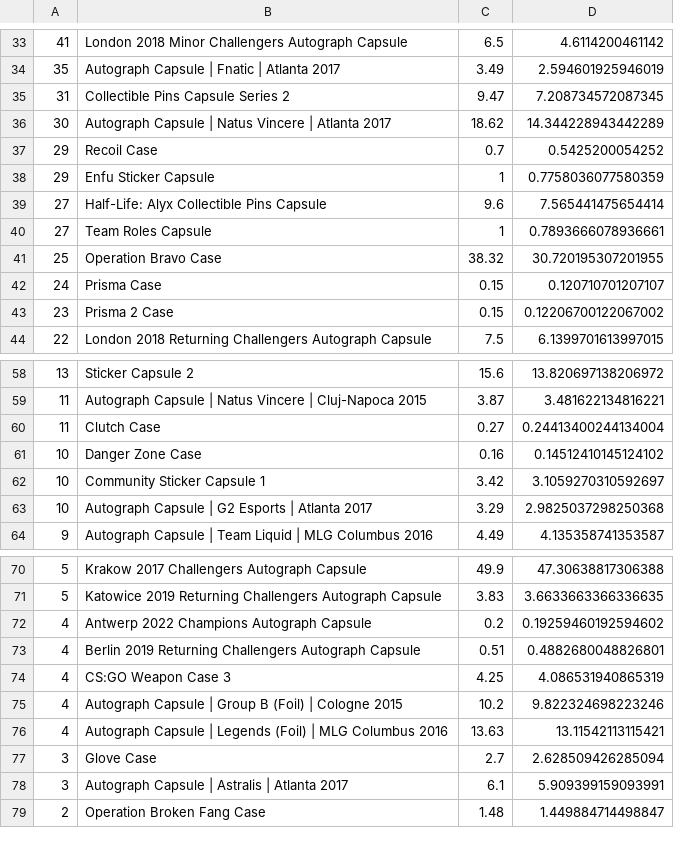
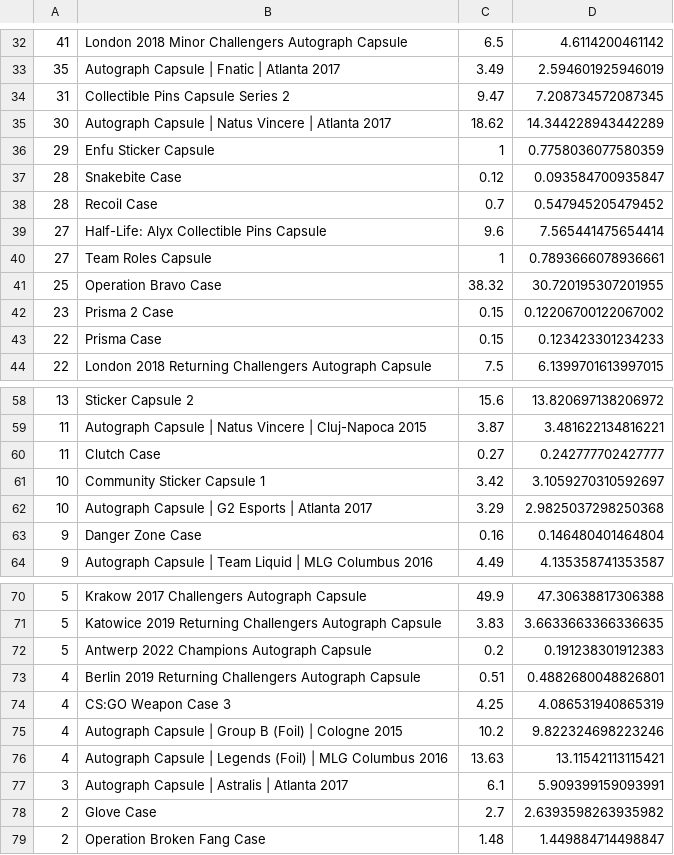
Before and after one commit to AUTACE/Trade_Data, a CSV file: buff_Best_Profit.csv, drawn as a sheet; only a part is shown, gaps mark what is left out; the diff covers the shown part only.

Commit message:
Uploaded via octonode

```diff
--- a/buff_Best_Profit.csv
+++ b/buff_Best_Profit.csv
@@ -36,4 +35,5 @@
 30;Autograph Capsule | Natus Vincere | Atlanta 2017;18.62;14.344228943442289
-29;Recoil Case;0.7;0.5425200054252
 29;Enfu Sticker Capsule;1;0.7758036077580359
+28;Snakebite Case;0.12;0.093584700935847
+28;Recoil Case;0.7;0.547945205479452
 27;Half-Life: Alyx Collectible Pins Capsule;9.6;7.565441475654414
@@ -41,4 +41,4 @@
 25;Operation Bravo Case;38.32;30.720195307201955
-24;Prisma Case;0.15;0.120710701207107
 23;Prisma 2 Case;0.15;0.12206700122067002
+22;Prisma Case;0.15;0.123423301234233
 22;London 2018 Returning Challengers Autograph Capsule;7.5;6.1399701613997015
@@ -59,6 +59,6 @@
 11;Autograph Capsule | Natus Vincere | Cluj-Napoca 2015;3.87;3.481622134816221
-11;Clutch Case;0.27;0.24413400244134004
-10;Danger Zone Case;0.16;0.14512410145124102
+11;Clutch Case;0.27;0.242777702427777
 10;Community Sticker Capsule 1;3.42;3.1059270310592697
 10;Autograph Capsule | G2 Esports | Atlanta 2017;3.29;2.9825037298250368
+9;Danger Zone Case;0.16;0.146480401464804
 9;Autograph Capsule | Team Liquid | MLG Columbus 2016;4.49;4.135358741353587
@@ -71,3 +71,3 @@
 5;Katowice 2019 Returning Challengers Autograph Capsule;3.83;3.6633663366336635
-4;Antwerp 2022 Champions Autograph Capsule;0.2;0.19259460192594602
+5;Antwerp 2022 Champions Autograph Capsule;0.2;0.191238301912383
 4;Berlin 2019 Returning Challengers Autograph Capsule;0.51;0.4882680048826801
@@ -76,4 +76,4 @@
 4;Autograph Capsule | Legends (Foil) | MLG Columbus 2016;13.63;13.11542113115421
-3;Glove Case;2.7;2.628509426285094
 3;Autograph Capsule | Astralis | Atlanta 2017;6.1;5.909399159093991
+2;Glove Case;2.7;2.6393598263935982
 2;Operation Broken Fang Case;1.48;1.449884714498847
```
Also changed, not shown: 1 removed row and 1 edited cell elsewhere in this file.
